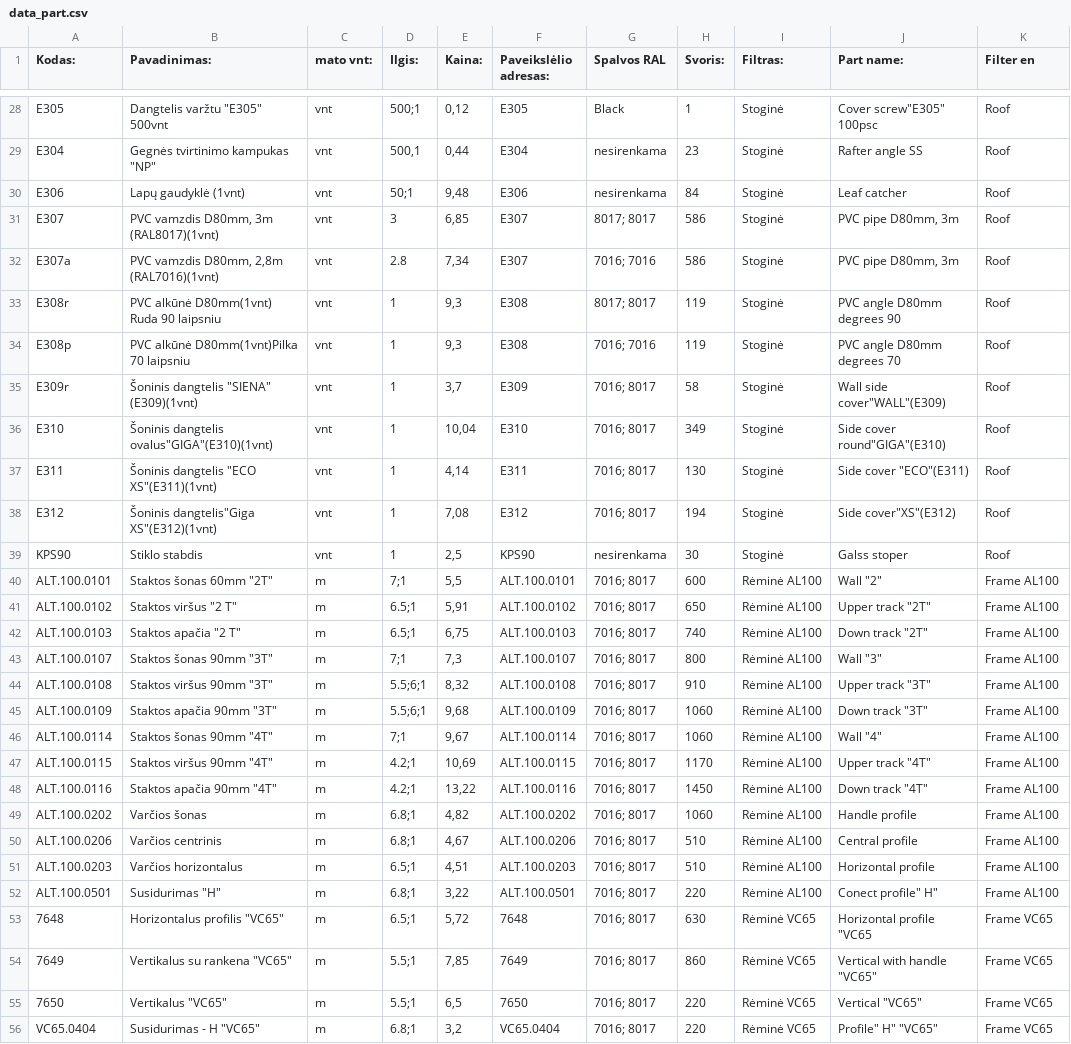
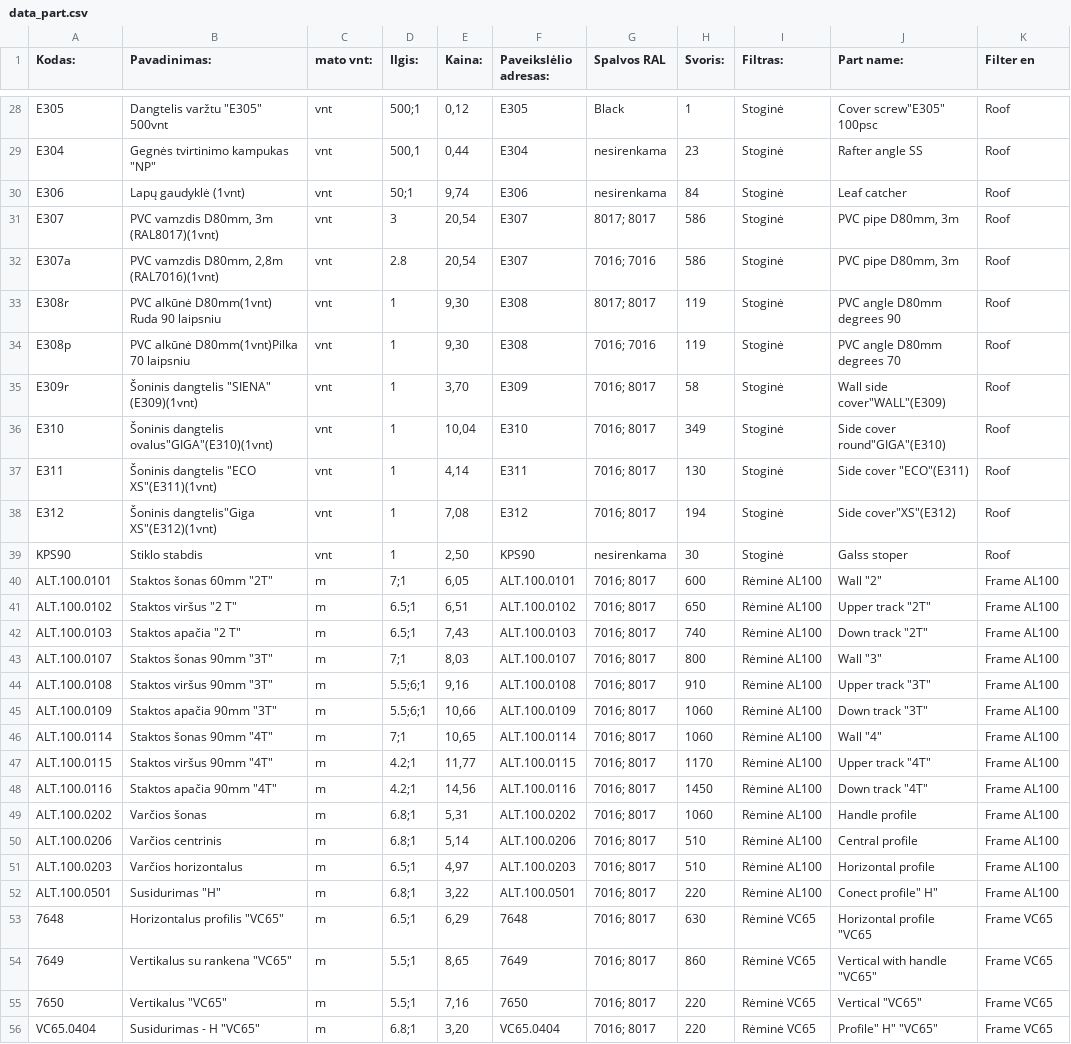
Before and after one commit to TomazasX/part, a CSV file: data_part.csv, drawn as a sheet; only a part is shown, gaps mark what is left out; the diff covers the shown part only; the diff names each change by its address in the sheet, - before the commit and + after, or states it on an @@ line.

```diff
--- a/data_part.csv
+++ b/data_part.csv
-E30 (Kaina:): 9,48
+E30 (Kaina:): 9,74
-E31 (Kaina:): 6,85
+E31 (Kaina:): 20,54
-E32 (Kaina:): 7,34
+E32 (Kaina:): 20,54
-E33:E34 (Kaina:): 9,3
+E33:E34 (Kaina:): 9,30
-E35 (Kaina:): 3,7
+E35 (Kaina:): 3,70
-E39 (Kaina:): 2,5
+E39 (Kaina:): 2,50
-E40 (Kaina:): 5,5
+E40 (Kaina:): 6,05
-E41 (Kaina:): 5,91
+E41 (Kaina:): 6,51
-E42 (Kaina:): 6,75
+E42 (Kaina:): 7,43
-E43 (Kaina:): 7,3
+E43 (Kaina:): 8,03
-E44 (Kaina:): 8,32
+E44 (Kaina:): 9,16
-E45 (Kaina:): 9,68
+E45 (Kaina:): 10,66
-E46 (Kaina:): 9,67
+E46 (Kaina:): 10,65
-E47 (Kaina:): 10,69
+E47 (Kaina:): 11,77
-E48 (Kaina:): 13,22
+E48 (Kaina:): 14,56
-E49 (Kaina:): 4,82
+E49 (Kaina:): 5,31
-E50 (Kaina:): 4,67
+E50 (Kaina:): 5,14
-E51 (Kaina:): 4,51
+E51 (Kaina:): 4,97
-E53 (Kaina:): 5,72
+E53 (Kaina:): 6,29
-E54 (Kaina:): 7,85
+E54 (Kaina:): 8,65
-E55 (Kaina:): 6,5
+E55 (Kaina:): 7,16
-E56 (Kaina:): 3,2
+E56 (Kaina:): 3,20
```
Also changed, not shown: 59 edited cells elsewhere in this file.
